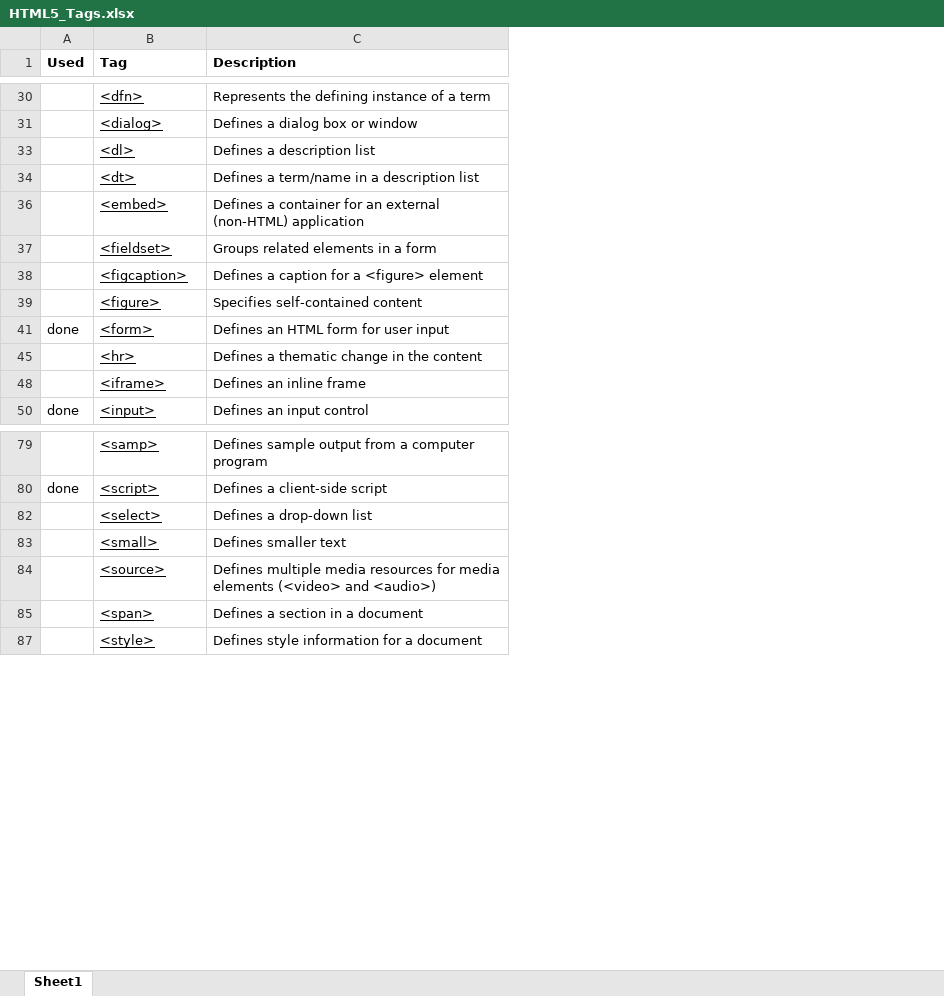
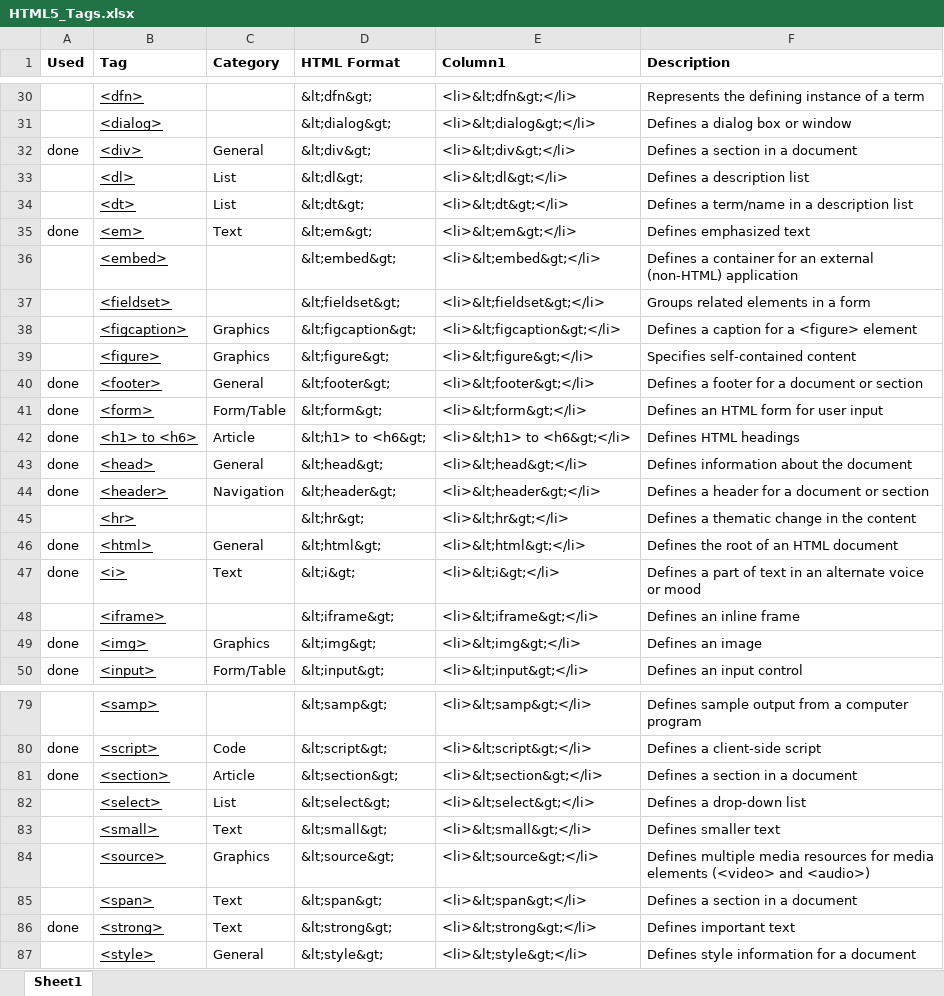
Before and after one commit to austinmalmberg/WEB215, an Excel workbook: HTML5_Tags.xlsx, sheet Sheet1, drawn as a sheet; only a part is shown, gaps mark what is left out; values as stored, in another font and other column widths than the file's, no borders; table styles not drawn; the diff covers the shown part only; the diff names each change by its address in the sheet, - before the commit and + after, or states it on an @@ line.

```diff
--- a/HTML5_Tags.xlsx (sheet Sheet1)
+++ b/HTML5_Tags.xlsx (sheet Sheet1)
+column C (Category), rows 33-34: List | List; rows 38-39: Graphics | Graphics; row 41: Form/Table; row 50: Form/Table; row 80: Code; rows 82-85: List | Text | Graphics | Text; row 87: General
+column D (HTML Format), rows 30-31: &lt;dfn&gt; | &lt;dialog&gt;; rows 33-34: &lt;dl&gt; | &lt;dt&gt;; rows 36-39: &lt;embed&gt; | &lt;fieldset&gt; | &lt;figcaption&gt; | &lt;figure&gt;; row 41: &lt;form&gt;; row 45: &lt;hr&gt;; row 48: &lt;iframe&gt;; row 50: &lt;input&gt;; rows 79-80: &lt;samp&gt; | &lt;script&gt;; rows 82-85: &lt;select&gt; | &lt;small&gt; | &lt;source&gt; | &lt;span&gt;; row 87: &lt;style&gt;
+column E (Column1), rows 30-31: <li>&lt;dfn&gt;</li> | <li>&lt;dialog&gt;</li>; rows 33-34: <li>&lt;dl&gt;</li> | <li>&lt;dt&gt;</li>; rows 36-39: <li>&lt;embed&gt;</li> | <li>&lt;fieldset&gt;</li> | <li>&lt;figcaption&gt;</li> | <li>&lt;figure&gt;</li>; row 41: <li>&lt;form&gt;</li>; row 45: <li>&lt;hr&gt;</li>; row 48: <li>&lt;iframe&gt;</li>; row 50: <li>&lt;input&gt;</li>; rows 79-80: <li>&lt;samp&gt;</li> | <li>&lt;script&gt;</li>; rows 82-85: <li>&lt;select&gt;</li> | <li>&lt;small&gt;</li> | <li>&lt;source&gt;</li> | <li>&lt;span&gt;</li>; row 87: <li>&lt;style&gt;</li>
+row 32: done | <div> | General | &lt;div&gt; | <li>&lt;div&gt;</li> | Defines a section in a document
+row 35: done | <em> | Text | &lt;em&gt; | <li>&lt;em&gt;</li> | Defines emphasized text
+row 40: done | <footer> | General | &lt;footer&gt; | <li>&lt;footer&gt;</li> | Defines a footer for a document or section
+row 42: done | <h1> to <h6> | Article | &lt;h1> to <h6&gt; | <li>&lt;h1> to <h6&gt;</li> | Defines HTML headings
+row 43: done | <head> | General | &lt;head&gt; | <li>&lt;head&gt;</li> | Defines information about the document
+row 44: done | <header> | Navigation | &lt;header&gt; | <li>&lt;header&gt;</li> | Defines a header for a document or section
+row 46: done | <html> | General | &lt;html&gt; | <li>&lt;html&gt;</li> | Defines the root of an HTML document
+row 47: done | <i> | Text | &lt;i&gt; | <li>&lt;i&gt;</li> | Defines a part of text in an alternate voice or mood
+row 49: done | <img> | Graphics | &lt;img&gt; | <li>&lt;img&gt;</li> | Defines an image
+row 81: done | <section> | Article | &lt;section&gt; | <li>&lt;section&gt;</li> | Defines a section in a document
+row 86: done | <strong> | Text | &lt;strong&gt; | <li>&lt;strong&gt;</li> | Defines important text
```
Also changed, not shown: 16 added rows elsewhere in this sheet, 1 other file.
